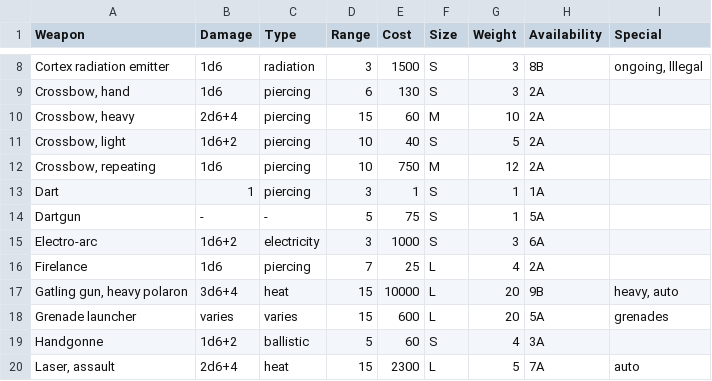
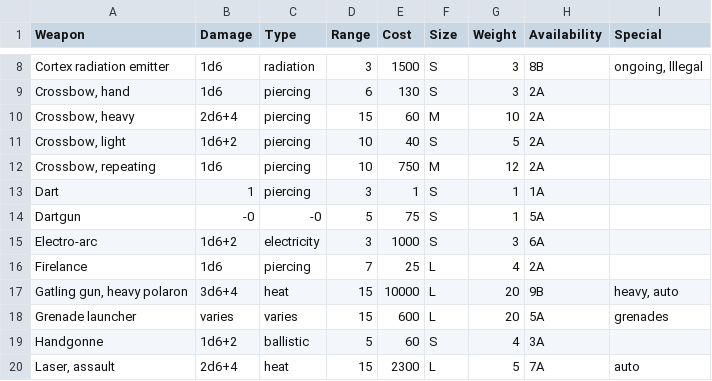
Before and after one commit to herosheets/woin-characters, a CSV file: character_data/eq-weapons.csv, drawn as a sheet; only a part is shown, gaps mark what is left out; the diff covers the shown part only.

```diff
--- a/character_data/eq-weapons.csv
+++ b/character_data/eq-weapons.csv
@@ -13,3 +13,3 @@ Cortex radiation emitter,1d6,radiation,3,1500,S,3,8B,"ongoing, lllegal"
 Dart,1,piercing,3,1,S,1,1A,
-Dartgun,-,-,5,75,S,1,5A,
+Dartgun,-0,-0,5,75,S,1,5A,
 Electro-arc,1d6+2,electricity,3,1000,S,3,6A,
```
Also changed, not shown: 23 added rows and 2 edited cells elsewhere in this file.
